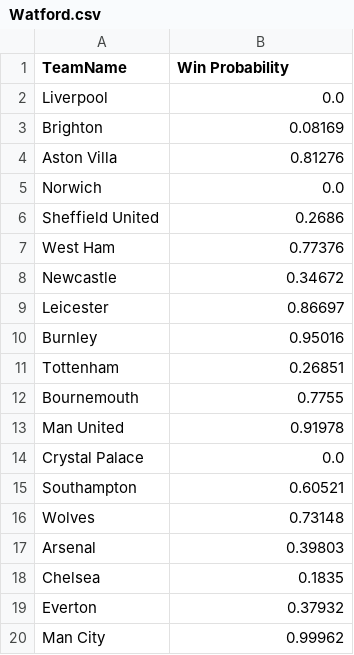
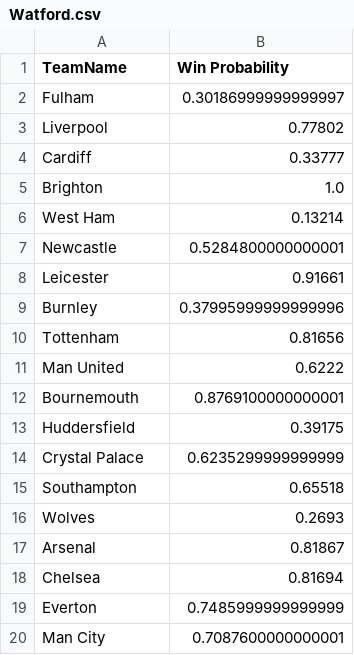
Before and after one commit to orangeOuYongJun/rankingSystem, a CSV file: RankingSystem_EPL/Watford.csv, drawn as a sheet.

```diff
--- a/RankingSystem_EPL/Watford.csv
+++ b/RankingSystem_EPL/Watford.csv
@@ -1,20 +1,20 @@
 TeamName,Win Probability
-Liverpool,0.0
-Brighton,0.08169
-Aston Villa,0.81276
-Norwich,0.0
-Sheffield United,0.2686
-West Ham,0.77376
-Newcastle,0.34672
-Leicester,0.86697
-Burnley,0.95016
-Tottenham,0.26851
-Bournemouth,0.7755
-Man United,0.91978
-Crystal Palace,0.0
-Southampton,0.60521
-Wolves,0.73148
-Arsenal,0.39803
-Chelsea,0.1835
-Everton,0.37932
-Man City,0.99962
+Fulham,0.30186999999999997
+Liverpool,0.77802
+Cardiff,0.33777
+Brighton,1.0
+West Ham,0.13214
+Newcastle,0.5284800000000001
+Leicester,0.91661
+Burnley,0.37995999999999996
+Tottenham,0.81656
+Man United,0.6222
+Bournemouth,0.8769100000000001
+Huddersfield,0.39175
+Crystal Palace,0.6235299999999999
+Southampton,0.65518
+Wolves,0.2693
+Arsenal,0.81867
+Chelsea,0.81694
+Everton,0.7485999999999999
+Man City,0.7087600000000001
```
Also changed, not shown: RankingSystem_EPL/Cardiff.csv, RankingSystem_EPL/Chelsea.csv, 28 other files.
